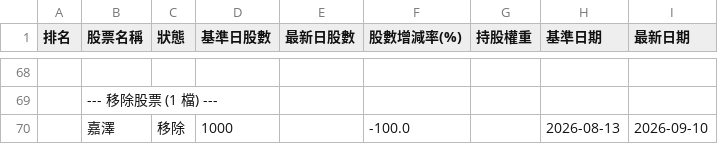
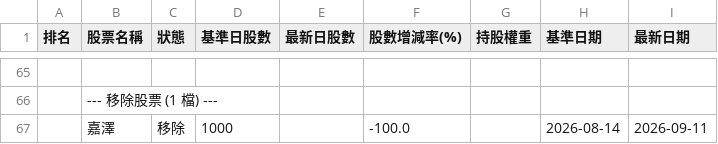
Before and after one commit to charle0111/My-Web, a CSV file: ETF_00981A 持股分析變化.csv, drawn as a sheet; only a part is shown, gaps mark what is left out; the diff covers the shown part only.

```diff
--- a/ETF_00981A 持股分析變化.csv
+++ b/ETF_00981A 持股分析變化.csv
@@ -69,2 +66,2 @@
 ,--- 移除股票 (1 檔) ---,,,,,,,
-,嘉澤,移除,1000,,-100.0,,2026-08-13,2026-09-10
+,嘉澤,移除,1000,,-100.0,,2026-08-14,2026-09-11
```
Also changed, not shown: 3 added rows, 6 removed rows and 86 edited cells elsewhere in this file, ETF_00403A 持股分析.csv, ETF_00403A 持股分析變化.csv, 3 other files.
